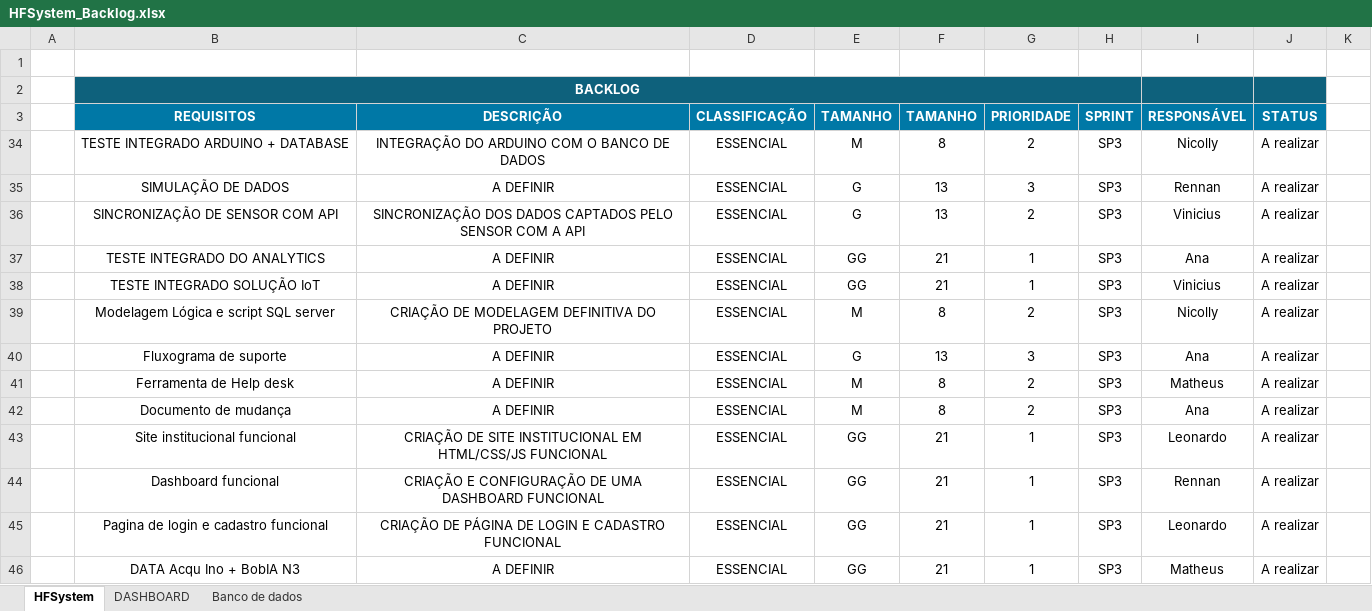
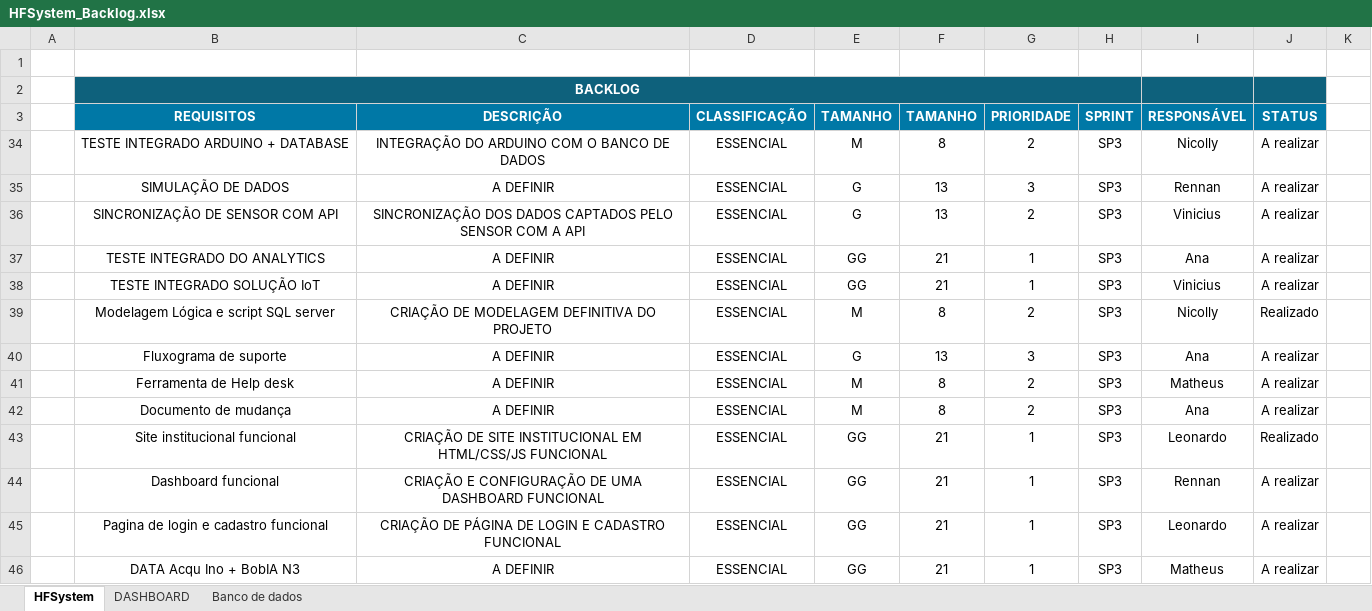
Before and after one commit to Sptech-Grupo-03/HFSystem, an Excel workbook: Documentacao/Sprint 3/Backlog/HFSystem_Backlog.xlsx, sheet HFSystem, drawn as a sheet; only a part is shown; values as stored, in another font and other column widths than the file's, no borders; charts and pictures and conditional formats not drawn; the diff names each change by its address in the sheet, - before the commit and + after, or states it on an @@ line.

```diff
--- a/Documentacao/Sprint 3/Backlog/HFSystem_Backlog.xlsx (sheet HFSystem)
+++ b/Documentacao/Sprint 3/Backlog/HFSystem_Backlog.xlsx (sheet HFSystem)
-J39 (STATUS): A realizar
+J39 (STATUS): Realizado
-J43 (STATUS): A realizar
+J43 (STATUS): Realizado
```
Also changed, not shown: 3 other files.
